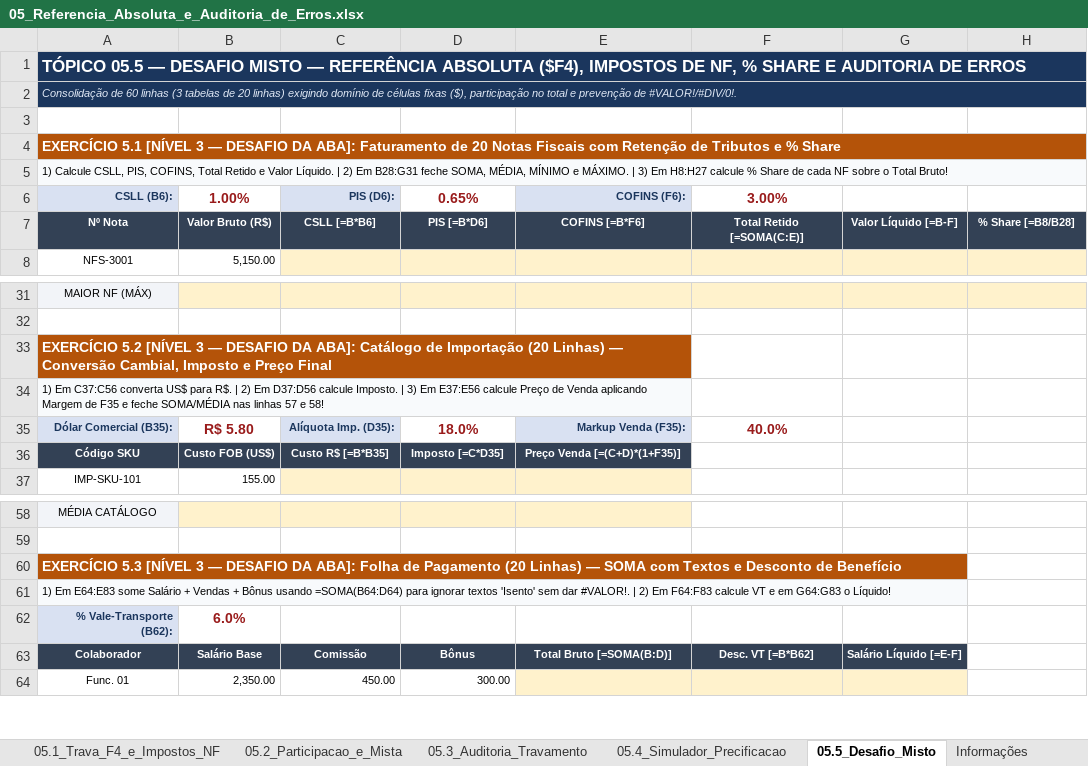
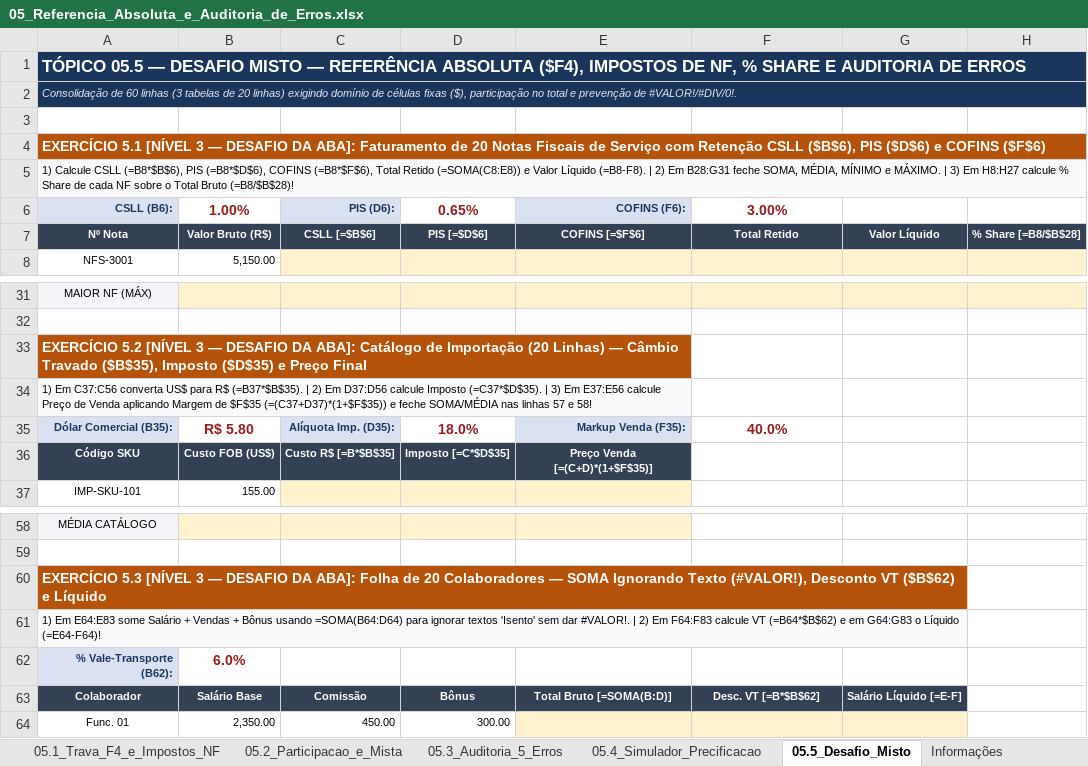
Before and after one commit to jeronimo-jrsilva/portal-ensino, an Excel workbook: downloads/excel/05_Referencia_Absoluta_e_Auditoria_de_Erros.xlsx, sheet 05.5_Desafio_Misto, drawn as a sheet; only a part is shown, gaps mark what is left out; values as stored, in another font and other column widths than the file's, no borders; the diff names each change by its address in the sheet, - before the commit and + after, or states it on an @@ line.

```diff
--- a/downloads/excel/05_Referencia_Absoluta_e_Auditoria_de_Erros.xlsx (sheet 05.5_Desafio_Misto)
+++ b/downloads/excel/05_Referencia_Absoluta_e_Auditoria_de_Erros.xlsx (sheet 05.5_Desafio_Misto)
-sheet tab: 05.3_Auditoria_Travamento
+sheet tab: 05.3_Auditoria_5_Erros
-A4: …Notas Fiscais com Retenção de Tributos e % Share
+A4: …Notas Fiscais de Serviço com Retenção CSLL ($B$6), PIS ($D$6) e COFINS ($F$6)
-A5: 1) Calcule CSLL, PIS, COFINS, Total Retido e Valor Líquido. | 2) Em B28:G31 feche SOMA, MÉDIA, MÍNIMO e MÁXIMO. | 3) Em H8:H27 calcule % Share de cada NF sobre o Total Bruto!
+A5: 1) Calcule CSLL (=B8*$B$6), PIS (=B8*$D$6), COFINS (=B8*$F$6), Total Retido (=SOMA(C8:E8)) e Valor Líquido (=B8-F8). | 2) Em B28:G31 feche SOMA, MÉDIA, MÍNIMO e MÁXIMO. | 3) Em H8:H27 calcule % Share de cada NF sobre o Total Bruto (=B8/$B$28)!
-C7: CSLL [=B*B6]
+C7: CSLL [=$B$6]
-D7: PIS [=B*D6]
+D7: PIS [=$D$6]
-E7: COFINS [=B*F6]
+E7: COFINS [=$F$6]
-F7: Total Retido [=SOMA(C:E)]
+F7: Total Retido
-G7: Valor Líquido [=B-F]
+G7: Valor Líquido
-H7: % Share [=B8/B28]
+H7: % Share [=B8/$B$28]
-A33: …Linhas) — Conversão Cambial, Imposto e Preço…
+A33: …Linhas) — Câmbio Travado ($B$35), Imposto ($D$35) e Preço…
-A34: …US$ para R$. | 2) Em D37:D56 calcule Imposto. | 3) Em E37:E56 calcule Preço de Venda aplicando Margem de F35 e feche…
+A34: …US$ para R$ (=B37*$B$35). | 2) Em D37:D56 calcule Imposto (=C37*$D$35). | 3) Em E37:E56 calcule Preço de Venda aplicando Margem de $F$35 (=(C37+D37)*(1+$F$35)) e feche…
-C36: Custo R$ [=B*B35]
+C36: Custo R$ [=B*$B$35]
-D36: Imposto [=C*D35]
+D36: Imposto [=C*$D$35]
-E36: Preço Venda [=(C+D)*(1+F35)]
+E36: Preço Venda [=(C+D)*(1+$F$35)]
-A60: …Folha de Pagamento (20 Linhas) — SOMA com Textos e Desconto de Benefício
+A60: …Folha de 20 Colaboradores — SOMA Ignorando Texto (#VALOR!), Desconto VT ($B$62) e Líquido
-A61: …calcule VT e em G64:G83 o Líquido!
+A61: …calcule VT (=B64*$B$62) e em G64:G83 o Líquido (=E64-F64)!
-F63: Desc. VT [=B*B62]
+F63: Desc. VT [=B*$B$62]
```
Also changed, not shown: sheet 05.3_Auditoria_5_Erros, sheet 05.1_Trava_F4_e_Impostos_NF, sheet 05.2_Participacao_e_Mista, sheet 05.4_Simulador_Precificacao, 2 other files.
